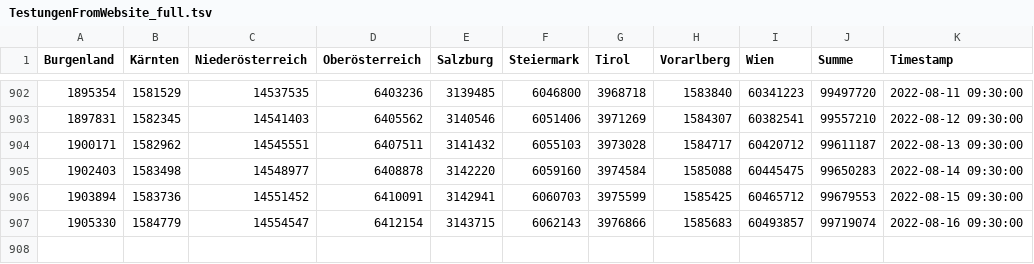
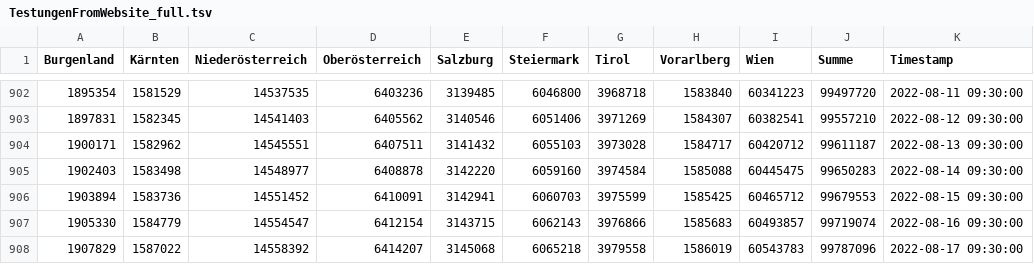
Before and after one commit to colazivi/Covid19-Data-Austria, a TSV file: tsv/website/TestungenFromWebsite_full.tsv, drawn as a sheet; only a part is shown, gaps mark what is left out; the diff names each change by its address in the sheet, - before the commit and + after, or states it on an @@ line.

```diff
--- a/tsv/website/TestungenFromWebsite_full.tsv
+++ b/tsv/website/TestungenFromWebsite_full.tsv
+row 908: 1907829 | 1587022 | 14558392 | 6414207 | 3145068 | 6065218 | 3979558 | 1586019 | 60543783 | 99787096 | 2022-08-17 09:30:00
```
Also changed, not shown: tsv/website/BestätigteFälleFromWebsite_full.tsv, tsv/website/GenesenFromWebsite_full.tsv, 4 other files.
